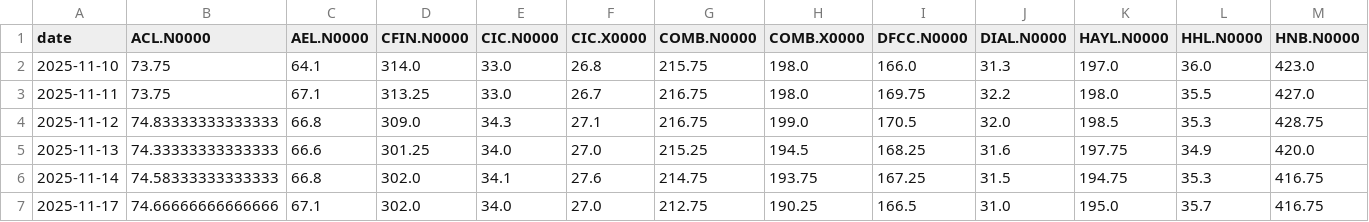
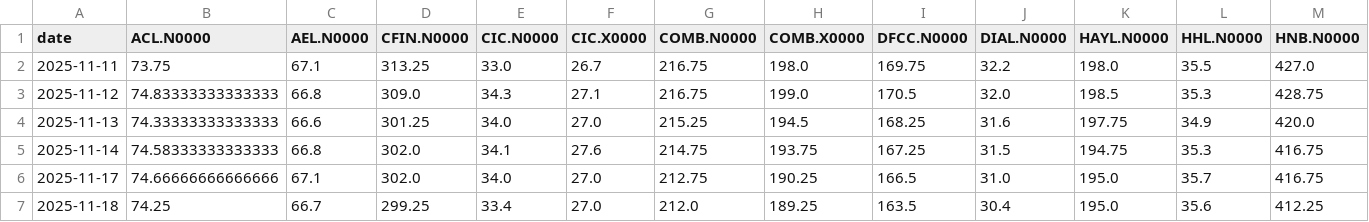
Before and after one commit to AmayaDevindi/ModelX, a CSV file: data/clean/cse_prices_adjusted.csv, drawn as a sheet; only a part is shown; the shorter side is filled out with more unchanged rows; rows hold the shown columns only; the diff names each change by its address in the sheet, - before the commit and + after, or states it on an @@ line.

```diff
--- a/data/clean/cse_prices_adjusted.csv
+++ b/data/clean/cse_prices_adjusted.csv
-row 2: 2025-11-10 | 73.75 | 64.1 | 314.0 | 33.0 | 26.8 | 215.75 | 198.0 | 166.0 | 31.3 | 197.0 | 36.0 | 423.0
```
Also changed, not shown: data/clean/adjustments_log.csv, data/clean/cse_prices.csv, 30 other files.
